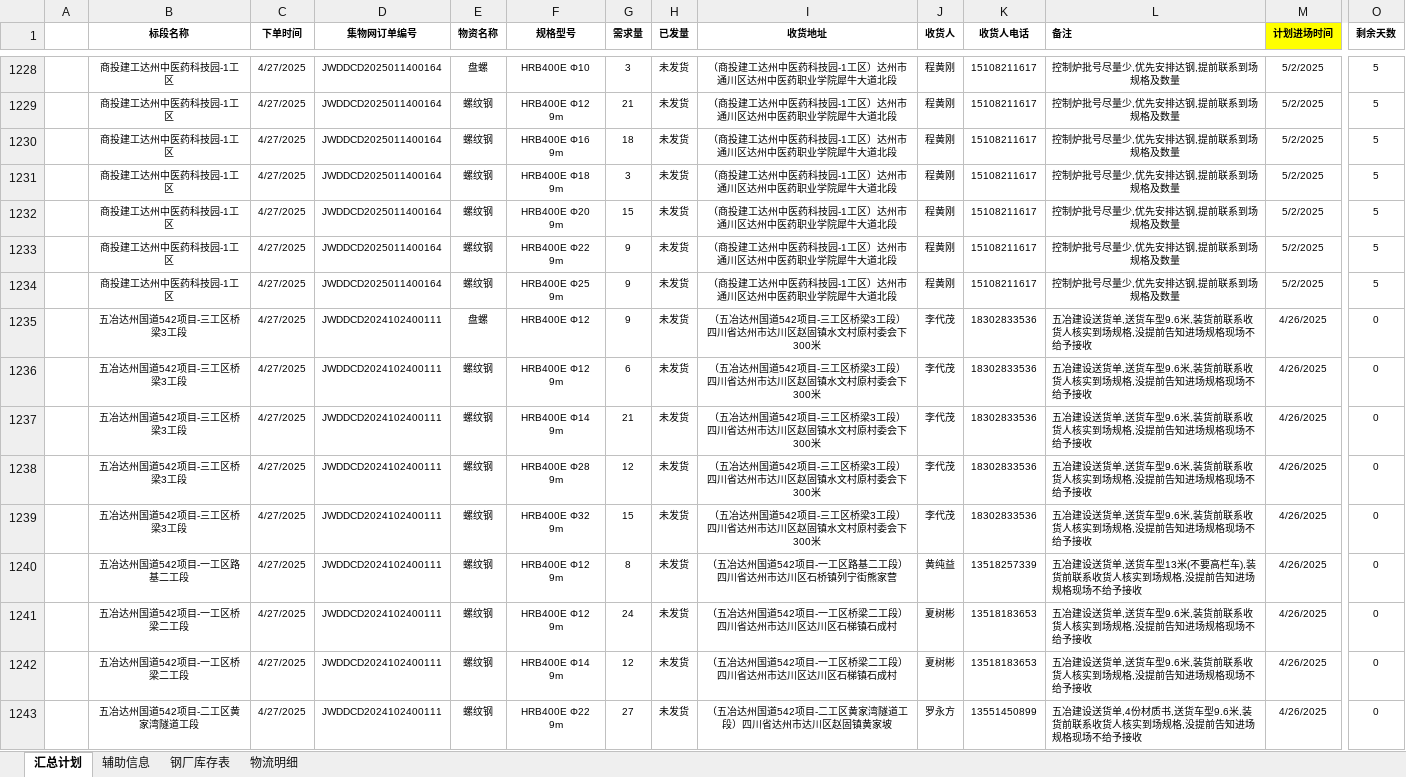
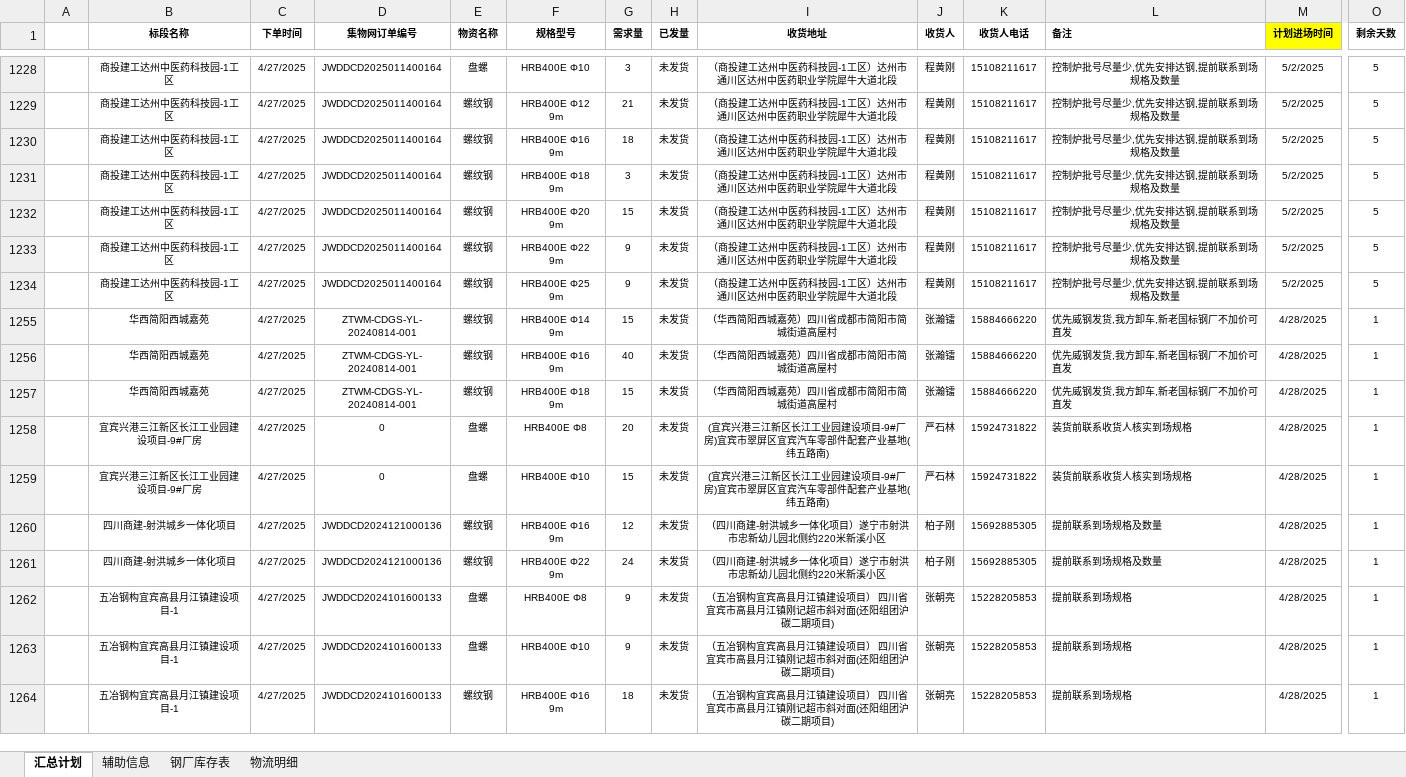
Before and after one commit to monizhou/shipment-app, an Excel workbook: 发货计划（宜宾项目）汇总.xlsx, sheet 汇总计划, drawn as a sheet; only a part is shown, gaps mark what is left out; the shorter side is filled out with more unchanged rows; values as stored, in another font and other column widths than the file's, no borders; conditional formats not drawn; rows hold the shown columns only; the diff covers the shown part only; the diff names each change by its address in the sheet, - before the commit and + after, or states it on an @@ line.

Commit message:
自动同步: 2025-04-27 16:04:19

```diff
--- a/发货计划（宜宾项目）汇总.xlsx (sheet 汇总计划)
+++ b/发货计划（宜宾项目）汇总.xlsx (sheet 汇总计划)
-row 1235:  | 五冶达州国道542项目-三工区桥梁3工段 | 4/27/2025 | JWDDCD2024102400111 | 盘螺 | HRB400E Φ12 | 9 | 未发货 | （五冶达州国道542项目-三工区桥梁3工段）四川省达州市达川区赵固镇水文村原村委会下300米 | 李代茂 | 18302833536 | 五冶建设送货单,送货车型9.6米,装货前联系收货人核实到场规格,没提前告知进场规格现场不给予接收 | 4/26/2025 | 0
-row 1236:  | 五冶达州国道542项目-三工区桥梁3工段 | 4/27/2025 | JWDDCD2024102400111 | 螺纹钢 | HRB400E Φ12 9m | 6 | 未发货 | （五冶达州国道542项目-三工区桥梁3工段）四川省达州市达川区赵固镇水文村原村委会下300米 | 李代茂 | 18302833536 | 五冶建设送货单,送货车型9.6米,装货前联系收货人核实到场规格,没提前告知进场规格现场不给予接收 | 4/26/2025 | 0
-row 1237:  | 五冶达州国道542项目-三工区桥梁3工段 | 4/27/2025 | JWDDCD2024102400111 | 螺纹钢 | HRB400E Φ14 9m | 21 | 未发货 | （五冶达州国道542项目-三工区桥梁3工段）四川省达州市达川区赵固镇水文村原村委会下300米 | 李代茂 | 18302833536 | 五冶建设送货单,送货车型9.6米,装货前联系收货人核实到场规格,没提前告知进场规格现场不给予接收 | 4/26/2025 | 0
-row 1238:  | 五冶达州国道542项目-三工区桥梁3工段 | 4/27/2025 | JWDDCD2024102400111 | 螺纹钢 | HRB400E Φ28 9m | 12 | 未发货 | （五冶达州国道542项目-三工区桥梁3工段）四川省达州市达川区赵固镇水文村原村委会下300米 | 李代茂 | 18302833536 | 五冶建设送货单,送货车型9.6米,装货前联系收货人核实到场规格,没提前告知进场规格现场不给予接收 | 4/26/2025 | 0
-row 1239:  | 五冶达州国道542项目-三工区桥梁3工段 | 4/27/2025 | JWDDCD2024102400111 | 螺纹钢 | HRB400E Φ32 9m | 15 | 未发货 | （五冶达州国道542项目-三工区桥梁3工段）四川省达州市达川区赵固镇水文村原村委会下300米 | 李代茂 | 18302833536 | 五冶建设送货单,送货车型9.6米,装货前联系收货人核实到场规格,没提前告知进场规格现场不给予接收 | 4/26/2025 | 0
-row 1240:  | 五冶达州国道542项目-一工区路基二工段 | 4/27/2025 | JWDDCD2024102400111 | 螺纹钢 | HRB400E Φ12 9m | 8 | 未发货 | （五冶达州国道542项目-一工区路基二工段）四川省达州市达川区石桥镇列宁街熊家营 | 黄纯益 | 13518257339 | 五冶建设送货单,送货车型13米(不要高栏车),装货前联系收货人核实到场规格,没提前告知进场规格现场不给予接收 | 4/26/2025 | 0
-row 1241:  | 五冶达州国道542项目-一工区桥梁二工段 | 4/27/2025 | JWDDCD2024102400111 | 螺纹钢 | HRB400E Φ12 9m | 24 | 未发货 | （五冶达州国道542项目-一工区桥梁二工段）四川省达州市达川区达川区石梯镇石成村 | 夏树彬 | 13518183653 | 五冶建设送货单,送货车型9.6米,装货前联系收货人核实到场规格,没提前告知进场规格现场不给予接收 | 4/26/2025 | 0
-row 1242:  | 五冶达州国道542项目-一工区桥梁二工段 | 4/27/2025 | JWDDCD2024102400111 | 螺纹钢 | HRB400E Φ14 9m | 12 | 未发货 | （五冶达州国道542项目-一工区桥梁二工段）四川省达州市达川区达川区石梯镇石成村 | 夏树彬 | 13518183653 | 五冶建设送货单,送货车型9.6米,装货前联系收货人核实到场规格,没提前告知进场规格现场不给予接收 | 4/26/2025 | 0
-row 1243:  | 五冶达州国道542项目-二工区黄家湾隧道工段 | 4/27/2025 | JWDDCD2024102400111 | 螺纹钢 | HRB400E Φ22 9m | 27 | 未发货 | （五冶达州国道542项目-二工区黄家湾隧道工段）四川省达州市达川区赵固镇黄家坡 | 罗永方 | 13551450899 | 五冶建设送货单,4份材质书,送货车型9.6米,装货前联系收货人核实到场规格,没提前告知进场规格现场不给予接收 | 4/26/2025 | 0
```
Also changed, not shown: 11 removed rows elsewhere in this sheet, hidden cells.
